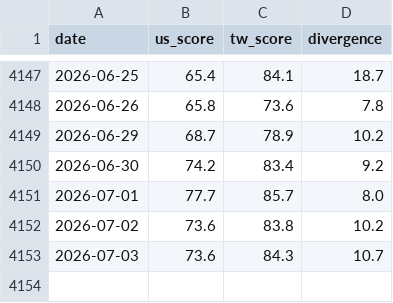
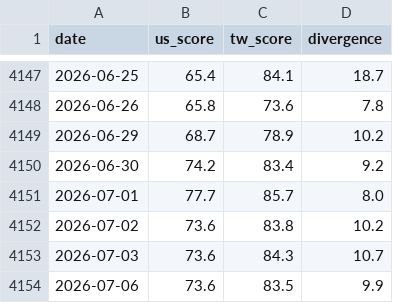
Before and after one commit to cbosiang/moodring, a CSV file: data/historical_scores.csv, drawn as a sheet; only a part is shown, gaps mark what is left out.

```diff
--- a/data/historical_scores.csv
+++ b/data/historical_scores.csv
@@ -4153 +4153,2 @@ date,us_score,tw_score,divergence
 2026-07-03,73.6,84.3,10.7
+2026-07-06,73.6,83.5,9.9
```
Also changed, not shown: docs/data/historical_scores.csv, 15 other files.
